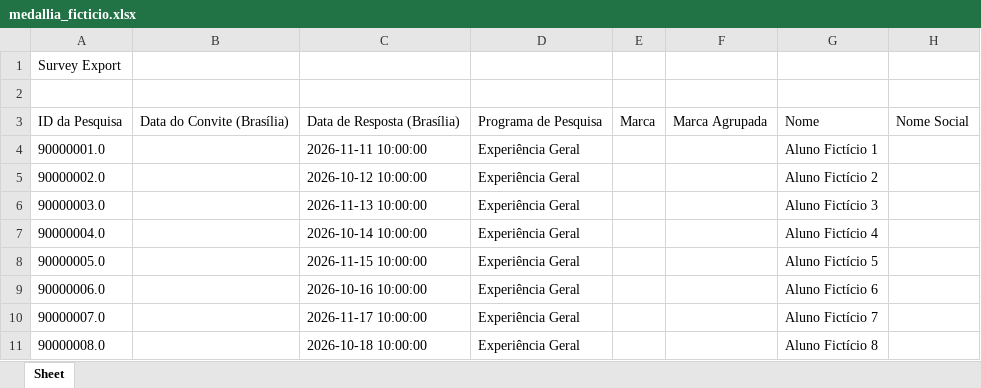
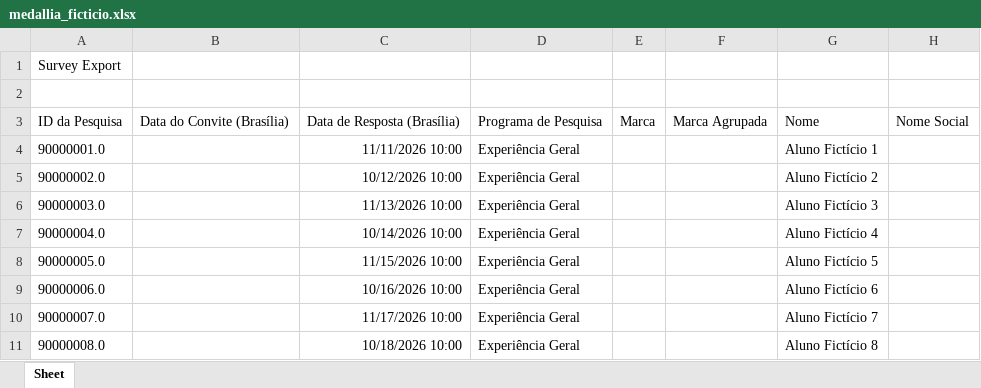
Before and after one commit to marcelameneguelli-lab/jornada-do-aluno, an Excel workbook: testes/medallia_ficticio.xlsx, sheet Sheet, drawn as a sheet; only a part is shown; values as stored, in another font and other column widths than the file's, no borders; the diff names each change by its address in the sheet, - before the commit and + after, or states it on an @@ line.

```diff
--- a/testes/medallia_ficticio.xlsx (sheet Sheet)
+++ b/testes/medallia_ficticio.xlsx (sheet Sheet)
-C4: 2026-11-11 10:00:00
+C4: 11/11/2026 10:00
-C5: 2026-10-12 10:00:00
+C5: 10/12/2026 10:00
-C6: 2026-11-13 10:00:00
+C6: 11/13/2026 10:00
-C7: 2026-10-14 10:00:00
+C7: 10/14/2026 10:00
-C8: 2026-11-15 10:00:00
+C8: 11/15/2026 10:00
-C9: 2026-10-16 10:00:00
+C9: 10/16/2026 10:00
-C10: 2026-11-17 10:00:00
+C10: 11/17/2026 10:00
-C11: 2026-10-18 10:00:00
+C11: 10/18/2026 10:00
```
Also changed, not shown: 4 other files.
